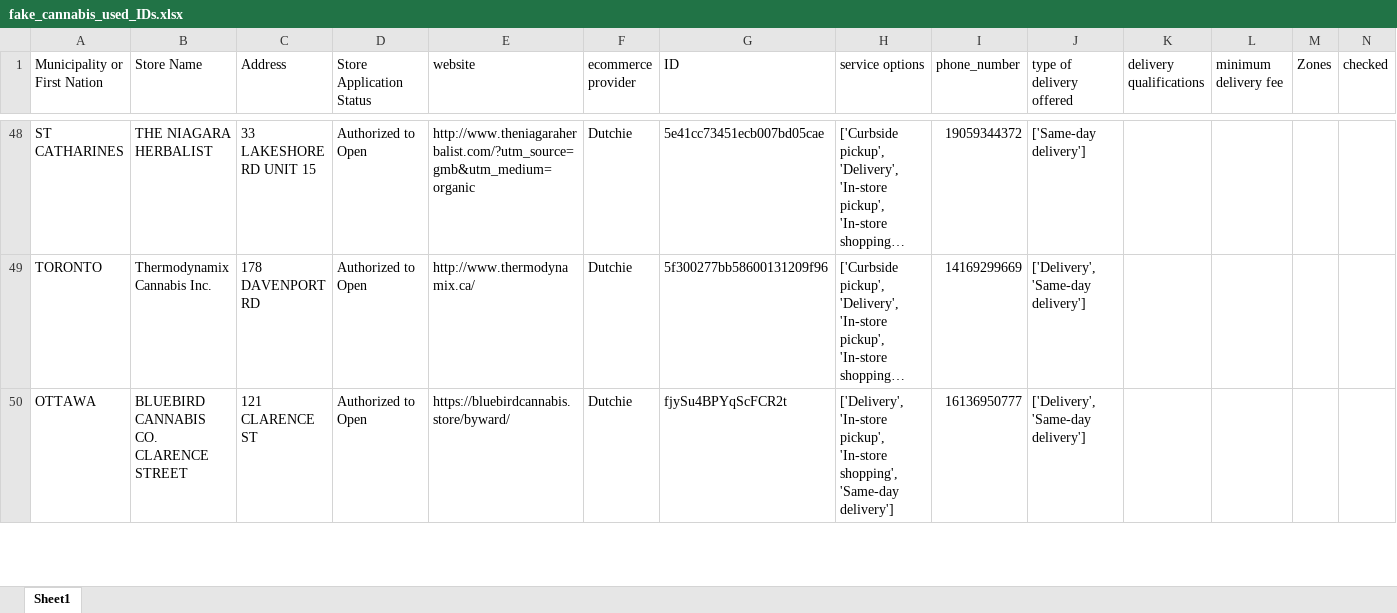
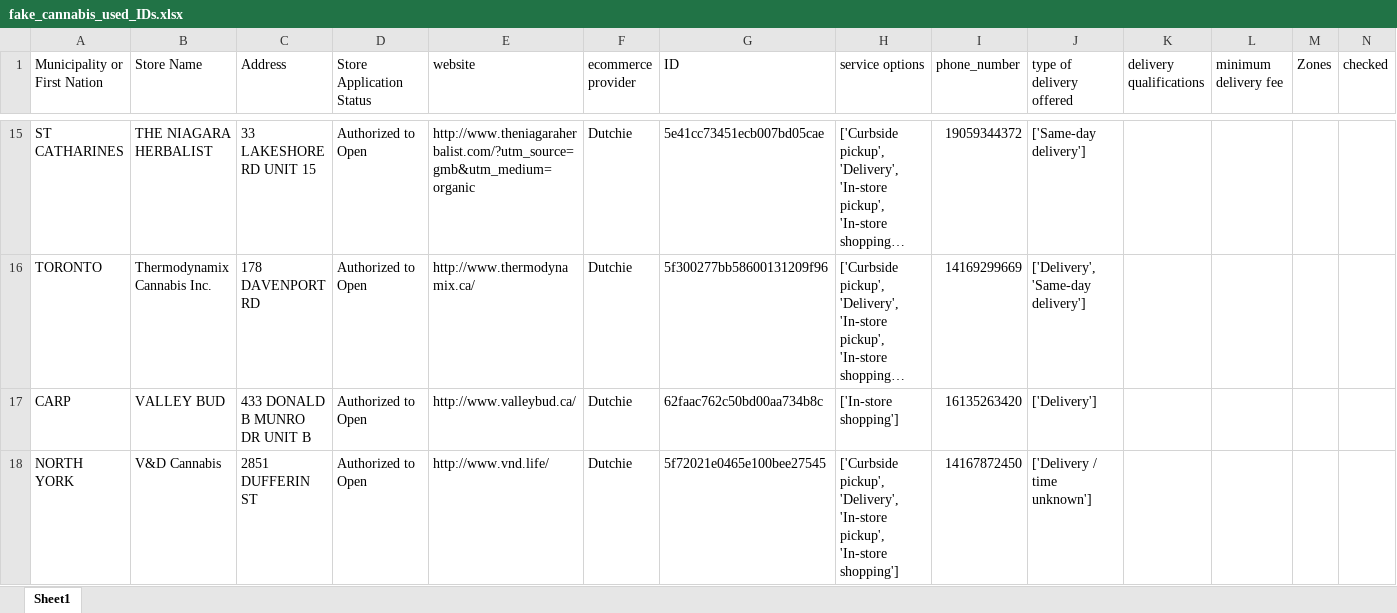
Before and after one commit to lyovaparsyan94/cannabis-shops-scraping, an Excel workbook: platform_scrapper/data/fake_cannabis_used_IDs.xlsx, sheet Sheet1, drawn as a sheet; only a part is shown, gaps mark what is left out; the shorter side is filled out with more unchanged rows; long unchanged cells end in …; values as stored, in another font and other column widths than the file's, no cell formats; the diff covers the shown part only; the diff names each change by its address in the sheet, - before the commit and + after, or states it on an @@ line.

```diff
--- a/platform_scrapper/data/fake_cannabis_used_IDs.xlsx (sheet Sheet1)
+++ b/platform_scrapper/data/fake_cannabis_used_IDs.xlsx (sheet Sheet1)
+row 17: CARP | VALLEY BUD | 433 DONALD B MUNRO DR UNIT B | Authorized to Open | http://www.valleybud.ca/ | Dutchie | 62faac762c50bd00aa734b8c | ['In-store shopping'] | 16135263420 | ['Delivery']
+row 18: NORTH YORK | V&D Cannabis | 2851 DUFFERIN ST | Authorized to Open | http://www.vnd.life/ | Dutchie | 5f72021e0465e100bee27545 | ['Curbside pickup', 'Delivery', 'In-store pickup', 'In-store shopping'] | 14167872450 | ['Delivery / time unknown']
```
Also changed, not shown: 3 added rows, 31 removed rows and 2 moved rows elsewhere in this sheet, cell formats, platform_scrapper/CANNABIS_RESULTS/found_IDs.xlsx, platform_scrapper/data/cannabis_used_IDs.xlsx, 26 other files.
